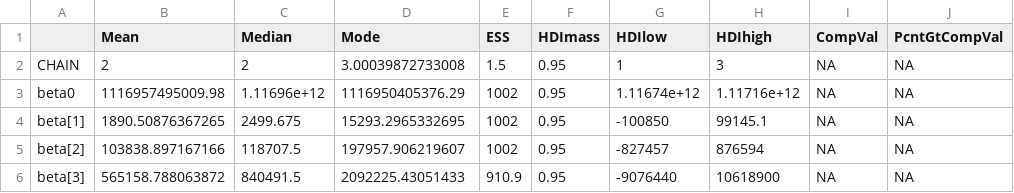
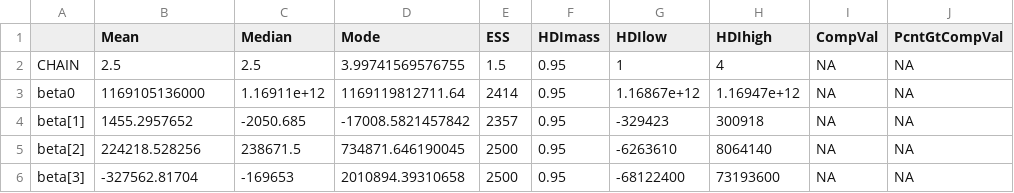
Before and after one commit to BenCole6/Bayesian.Assn.2, a CSV file: Assignment 2/Assn2SummaryInfo.csv, drawn as a sheet; only a part is shown; the diff covers the shown part only; the diff names each change by its address in the sheet, - before the commit and + after, or states it on an @@ line.

```diff
--- a/Assignment 2/Assn2SummaryInfo.csv
+++ b/Assignment 2/Assn2SummaryInfo.csv
-B2 (Mean): 2
+B2 (Mean): 2.5
-C2 (Median): 2
+C2 (Median): 2.5
-D2 (Mode): 3.00039872733008
+D2 (Mode): 3.99741569576755
-H2 (HDIhigh): 3
+H2 (HDIhigh): 4
-B3 (Mean): 1116957495009.98
+B3 (Mean): 1169105136000
-C3 (Median): 1.11696e+12
+C3 (Median): 1.16911e+12
-D3 (Mode): 1116950405376.29
+D3 (Mode): 1169119812711.64
-E3 (ESS): 1002
+E3 (ESS): 2414
-G3 (HDIlow): 1.11674e+12
+G3 (HDIlow): 1.16867e+12
-H3 (HDIhigh): 1.11716e+12
+H3 (HDIhigh): 1.16947e+12
-B4 (Mean): 1890.50876367265
+B4 (Mean): 1455.2957652
-C4 (Median): 2499.675
+C4 (Median): -2050.685
-D4 (Mode): 15293.2965332695
+D4 (Mode): -17008.5821457842
-E4 (ESS): 1002
+E4 (ESS): 2357
-G4 (HDIlow): -100850
+G4 (HDIlow): -329423
-H4 (HDIhigh): 99145.1
+H4 (HDIhigh): 300918
-B5 (Mean): 103838.897167166
+B5 (Mean): 224218.528256
-C5 (Median): 118707.5
+C5 (Median): 238671.5
-D5 (Mode): 197957.906219607
+D5 (Mode): 734871.646190045
-E5 (ESS): 1002
+E5 (ESS): 2500
-G5 (HDIlow): -827457
+G5 (HDIlow): -6263610
-H5 (HDIhigh): 876594
+H5 (HDIhigh): 8064140
-B6 (Mean): 565158.788063872
+B6 (Mean): -327562.81704
-C6 (Median): 840491.5
+C6 (Median): -169653
-D6 (Mode): 2092225.43051433
+D6 (Mode): 2010894.39310658
-E6 (ESS): 910.9
+E6 (ESS): 2500
-G6 (HDIlow): -9076440
+G6 (HDIlow): -68122400
-H6 (HDIhigh): 10618900
+H6 (HDIhigh): 73193600
```
Also changed, not shown: 72 edited cells elsewhere in this file, 26 other files.
